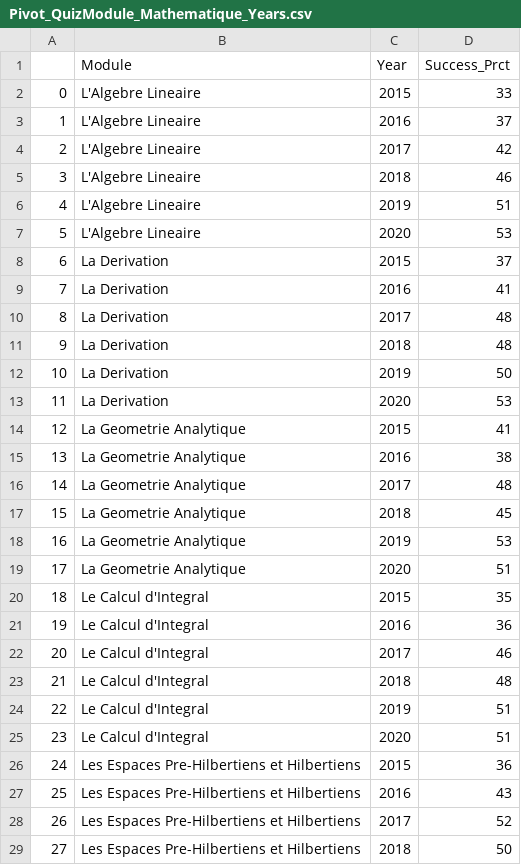
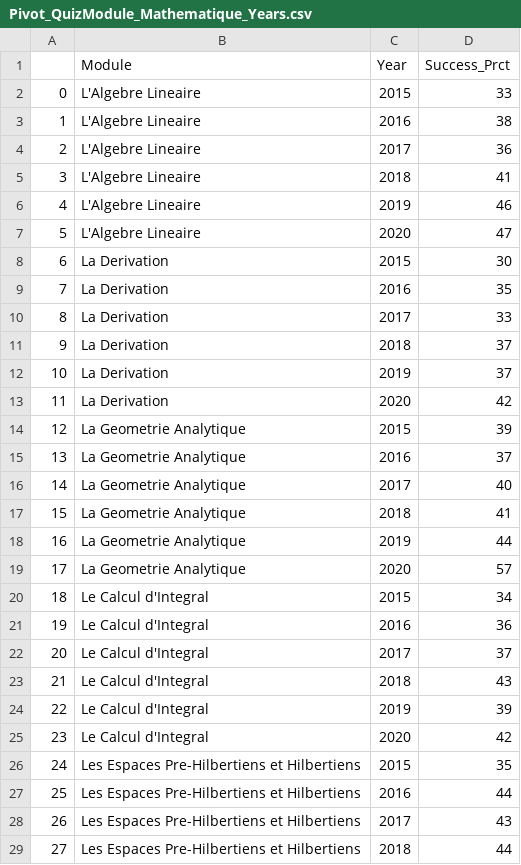
Before and after one commit to Educational-Analytics/Teaching-Analytics, a CSV file: Reingenierie/Factice-Example/Data/Data-Viz/Pivot_QuizModule_Mathematique_Years.csv, drawn as a sheet; only a part is shown; the diff covers the shown part only.

```diff
--- a/Reingenierie/Factice-Example/Data/Data-Viz/Pivot_QuizModule_Mathematique_Years.csv
+++ b/Reingenierie/Factice-Example/Data/Data-Viz/Pivot_QuizModule_Mathematique_Years.csv
@@ -2,28 +2,28 @@
 0,L'Algebre Lineaire,2015,33
-1,L'Algebre Lineaire,2016,37
-2,L'Algebre Lineaire,2017,42
-3,L'Algebre Lineaire,2018,46
-4,L'Algebre Lineaire,2019,51
-5,L'Algebre Lineaire,2020,53
-6,La Derivation,2015,37
-7,La Derivation,2016,41
-8,La Derivation,2017,48
-9,La Derivation,2018,48
-10,La Derivation,2019,50
-11,La Derivation,2020,53
-12,La Geometrie Analytique,2015,41
-13,La Geometrie Analytique,2016,38
-14,La Geometrie Analytique,2017,48
-15,La Geometrie Analytique,2018,45
-16,La Geometrie Analytique,2019,53
-17,La Geometrie Analytique,2020,51
-18,Le Calcul d'Integral,2015,35
+1,L'Algebre Lineaire,2016,38
+2,L'Algebre Lineaire,2017,36
+3,L'Algebre Lineaire,2018,41
+4,L'Algebre Lineaire,2019,46
+5,L'Algebre Lineaire,2020,47
+6,La Derivation,2015,30
+7,La Derivation,2016,35
+8,La Derivation,2017,33
+9,La Derivation,2018,37
+10,La Derivation,2019,37
+11,La Derivation,2020,42
+12,La Geometrie Analytique,2015,39
+13,La Geometrie Analytique,2016,37
+14,La Geometrie Analytique,2017,40
+15,La Geometrie Analytique,2018,41
+16,La Geometrie Analytique,2019,44
+17,La Geometrie Analytique,2020,57
+18,Le Calcul d'Integral,2015,34
 19,Le Calcul d'Integral,2016,36
-20,Le Calcul d'Integral,2017,46
-21,Le Calcul d'Integral,2018,48
-22,Le Calcul d'Integral,2019,51
-23,Le Calcul d'Integral,2020,51
-24,Les Espaces Pre-Hilbertiens et Hilbertiens,2015,36
-25,Les Espaces Pre-Hilbertiens et Hilbertiens,2016,43
-26,Les Espaces Pre-Hilbertiens et Hilbertiens,2017,52
-27,Les Espaces Pre-Hilbertiens et Hilbertiens,2018,50
+20,Le Calcul d'Integral,2017,37
+21,Le Calcul d'Integral,2018,43
+22,Le Calcul d'Integral,2019,39
+23,Le Calcul d'Integral,2020,42
+24,Les Espaces Pre-Hilbertiens et Hilbertiens,2015,35
+25,Les Espaces Pre-Hilbertiens et Hilbertiens,2016,44
+26,Les Espaces Pre-Hilbertiens et Hilbertiens,2017,43
+27,Les Espaces Pre-Hilbertiens et Hilbertiens,2018,44
```
Also changed, not shown: 2 edited cells elsewhere in this file, Reingenierie/Factice-Example/Data/Data-Viz/Pivot_QuizChapter_Mathematique_Years.csv, Reingenierie/Factice-Example/Data/Data-Viz/Pivot_Quiz_Depts_Years.csv, 8 other files.
